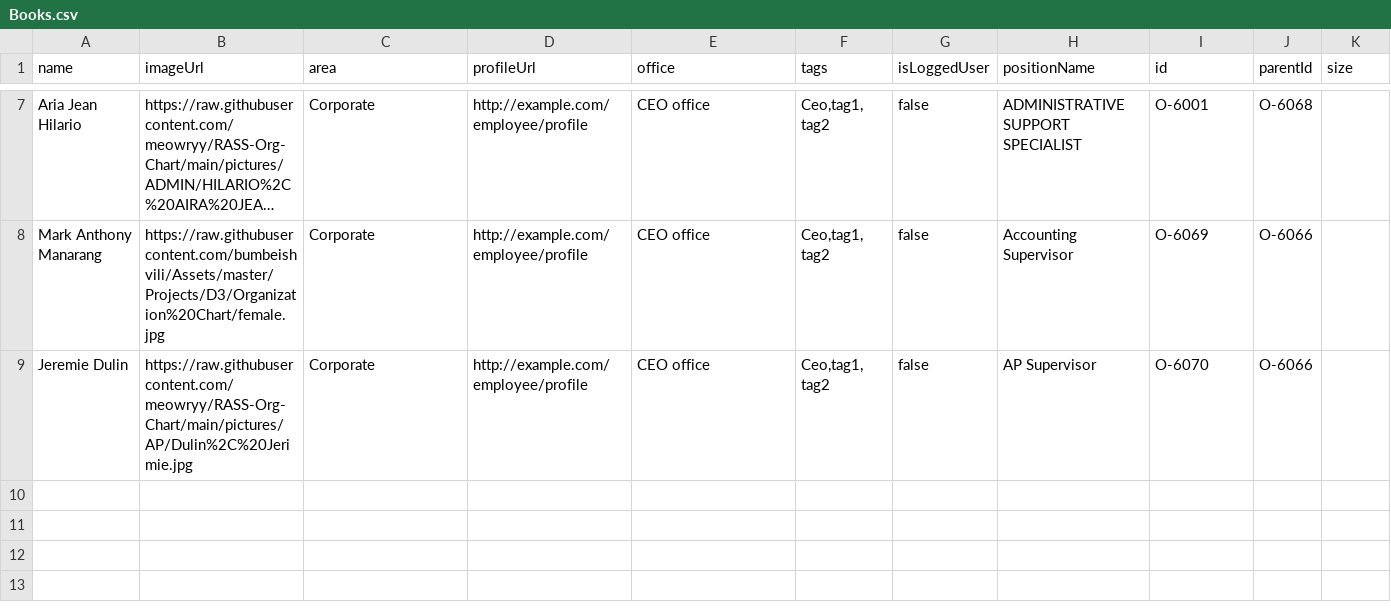
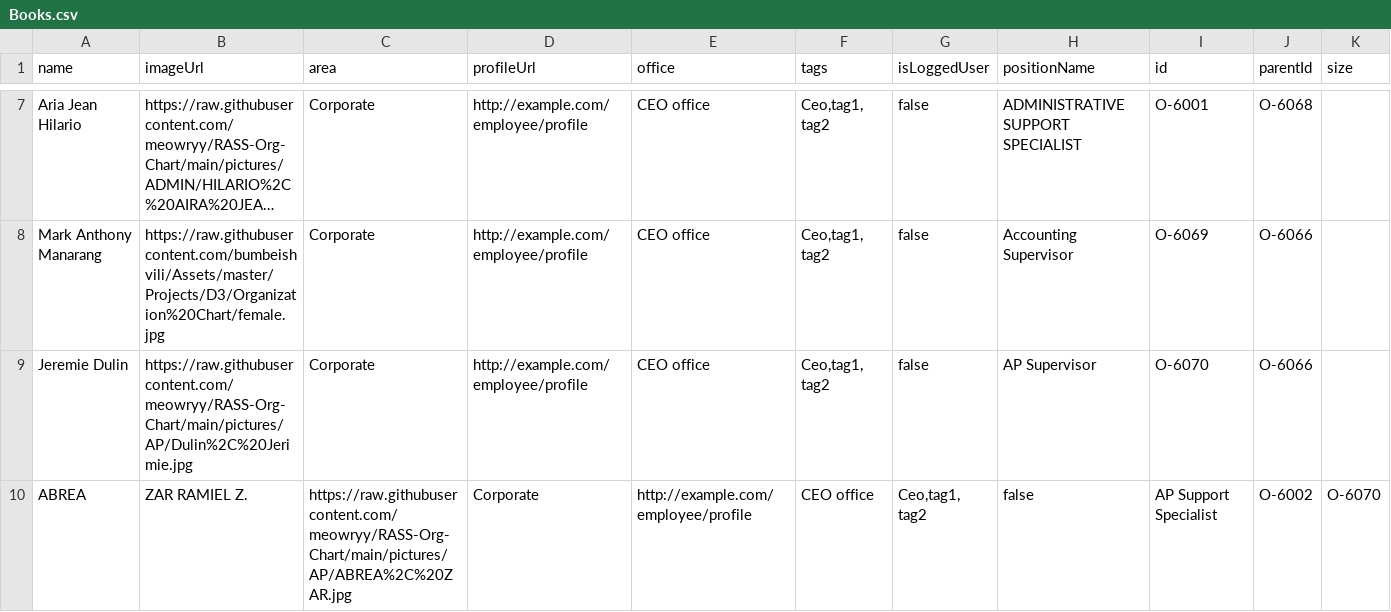
Before and after one commit to meowryy/Hello-world, a CSV file: Books.csv, drawn as a sheet; only a part is shown, gaps mark what is left out; long unchanged cells end in …; the diff names each change by its address in the sheet, - before the commit and + after, or states it on an @@ line.

Commit message:
Update Books.csv

```diff
--- a/Books.csv
+++ b/Books.csv
+row 10: ABREA | ZAR RAMIEL Z. | https://raw.githubusercontent.com/meowryy/RASS-Org-Chart/main/pictures/AP/ABREA%2C%20ZAR.jpg | Corporate | http://example.com/employee/profile | CEO office | Ceo,tag1, tag2 | false | AP Support Specialist | O-6002 | O-6070
```
